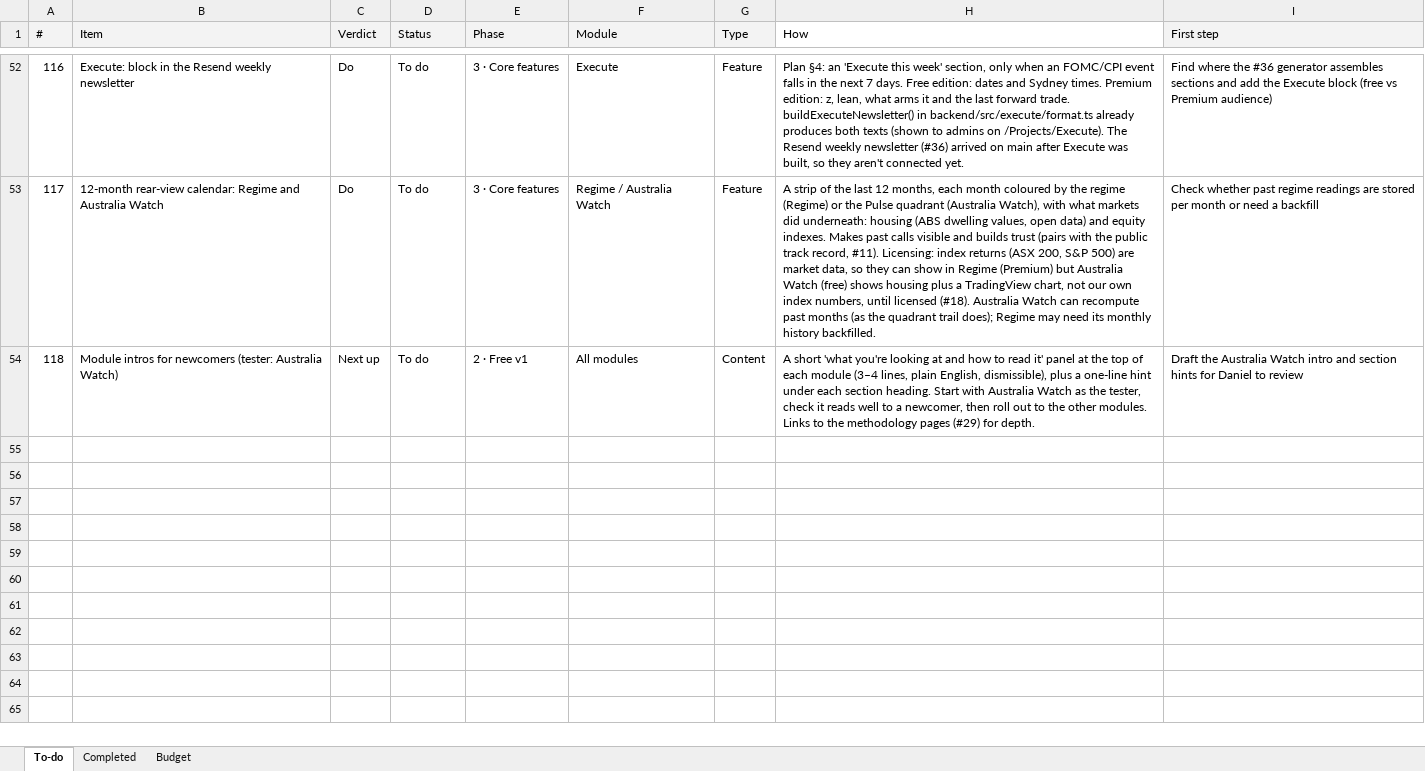
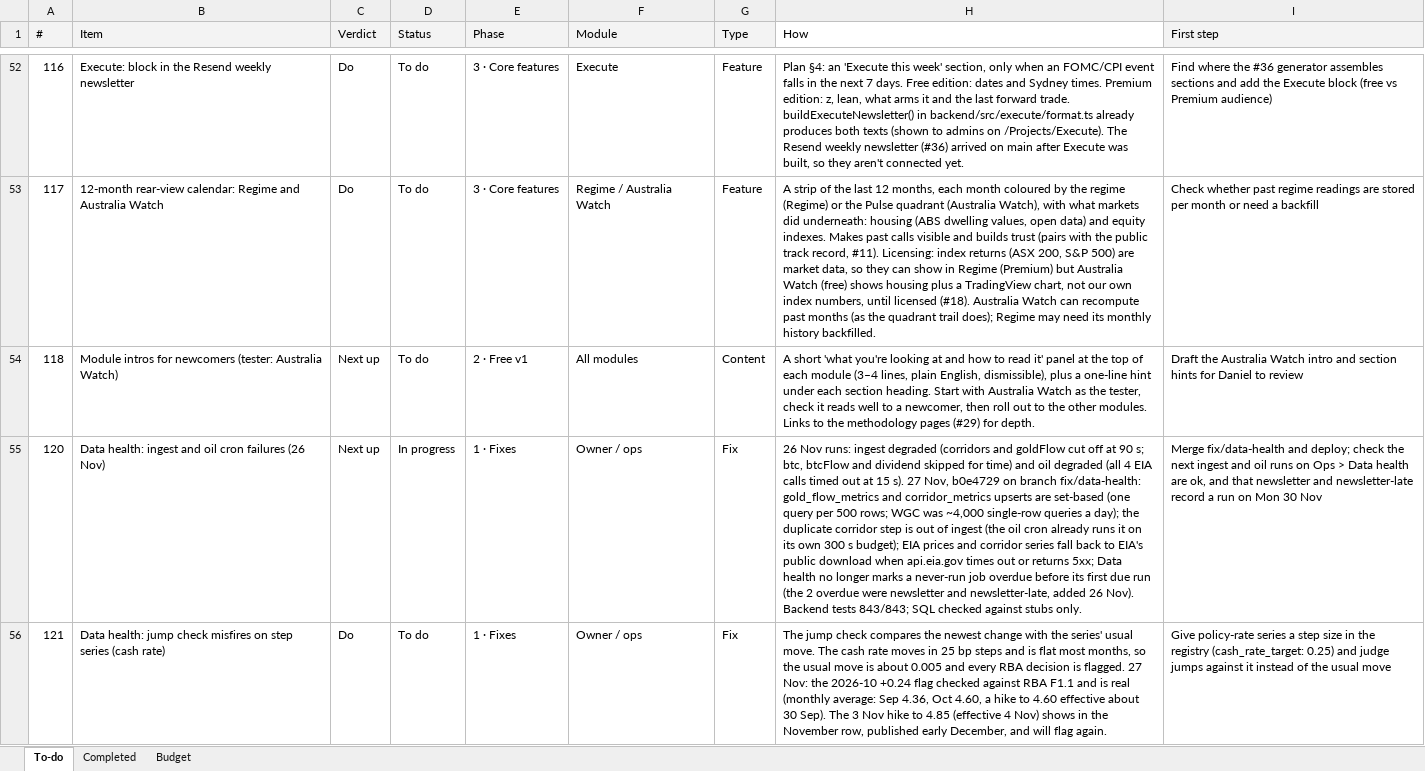
Before and after one commit to denkovd/a3ro, an Excel workbook: docs/A3RO Roadmap To-Do.xlsx, sheet To-do, drawn as a sheet; only a part is shown, gaps mark what is left out; values as stored, in another font and other column widths than the file's, no borders; the diff covers the shown part only; the diff names each change by its address in the sheet, - before the commit and + after, or states it on an @@ line.

```diff
--- a/docs/A3RO Roadmap To-Do.xlsx (sheet To-do)
+++ b/docs/A3RO Roadmap To-Do.xlsx (sheet To-do)
+row 55: 120 | Data health: ingest and oil cron failures (26 Nov) | Next up | In progress | 1 · Fixes | Owner / ops | Fix | 26 Nov runs: ingest degraded (corridors and goldFlow cut off at 90 s; btc, btcFlow and dividend skipped for time) and oil degraded (all 4 EIA calls timed out at 15 s). 27 Nov, b0e4729 on branch fix/data-health: gold_flow_metrics and corridor_metrics upserts are set-based (one query per 500 rows; WGC was ~4,000 single-row queries a day); the duplicate corridor step is out of ingest (the oil cron already runs it on its own 300 s budget); EIA prices and corridor series fall back to EIA's public download when api.eia.gov times out or returns 5xx; Data health no longer marks a never-run job overdue before its first due run (the 2 overdue were newsletter and newsletter-late, added 26 Nov). Backend tests 843/843; SQL checked against stubs only. | Merge fix/data-health and deploy; check the next ingest and oil runs on Ops > Data health are ok, and that newsletter and newsletter-late record a run on Mon 30 Nov
+row 56: 121 | Data health: jump check misfires on step series (cash rate) | Do | To do | 1 · Fixes | Owner / ops | Fix | The jump check compares the newest change with the series' usual move. The cash rate moves in 25 bp steps and is flat most months, so the usual move is about 0.005 and every RBA decision is flagged. 27 Nov: the 2026-10 +0.24 flag checked against RBA F1.1 and is real (monthly average: Sep 4.36, Oct 4.60, a hike to 4.60 effective about 30 Sep). The 3 Nov hike to 4.85 (effective 4 Nov) shows in the November row, published early December, and will flag again. | Give policy-rate series a step size in the registry (cash_rate_target: 0.25) and judge jumps against it instead of the usual move
```
Also changed, not shown: 1 added row and 1 edited cell elsewhere in this sheet.
